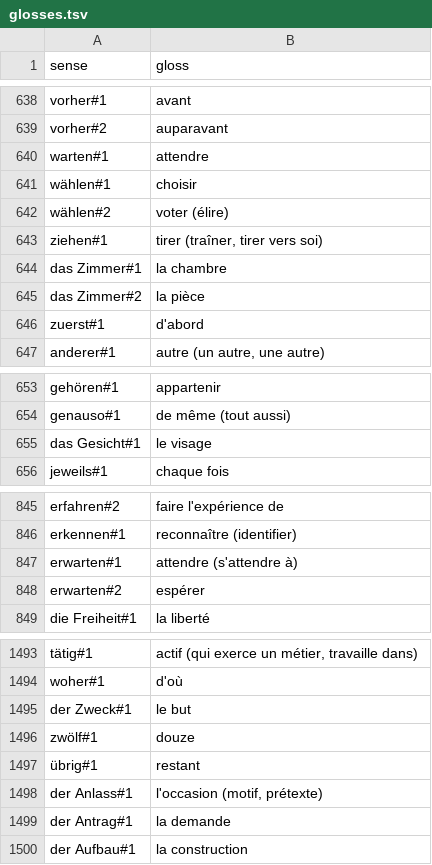
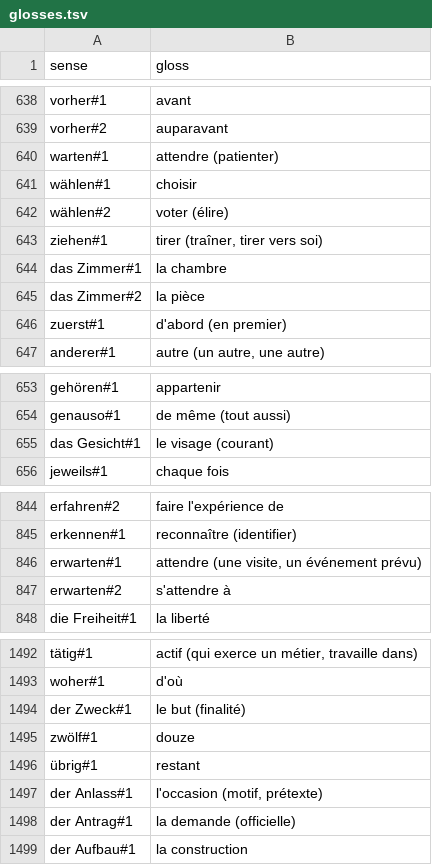
Before and after one commit to memolex-app/wortschatz, a TSV file: data/de-fr/glosses.tsv, drawn as a sheet; only a part is shown, gaps mark what is left out; the diff covers the shown part only.

```diff
--- a/data/de-fr/glosses.tsv
+++ b/data/de-fr/glosses.tsv
@@ -639,3 +639,3 @@ vorher#1	avant
 vorher#2	auparavant
-warten#1	attendre
+warten#1	attendre (patienter)
 wählen#1	choisir
@@ -645,3 +645,3 @@ das Zimmer#1	la chambre
 das Zimmer#2	la pièce
-zuerst#1	d'abord
+zuerst#1	d'abord (en premier)
 anderer#1	autre (un autre, une autre)
@@ -654,3 +654,3 @@ gehören#1	appartenir
 genauso#1	de même (tout aussi)
-das Gesicht#1	le visage
+das Gesicht#1	le visage (courant)
 jeweils#1	chaque fois
@@ -846,4 +845,4 @@ erfahren#2	faire l'expérience de
 erkennen#1	reconnaître (identifier)
-erwarten#1	attendre (s'attendre à)
-erwarten#2	espérer
+erwarten#1	attendre (une visite, un événement prévu)
+erwarten#2	s'attendre à
 die Freiheit#1	la liberté
@@ -1494,3 +1493,3 @@ tätig#1	actif (qui exerce un métier, travaille dans)
 woher#1	d'où
-der Zweck#1	le but
+der Zweck#1	le but (finalité)
 zwölf#1	douze
@@ -1498,3 +1497,3 @@ zwölf#1	douze
 der Anlass#1	l'occasion (motif, prétexte)
-der Antrag#1	la demande
+der Antrag#1	la demande (officielle)
 der Aufbau#1	la construction
```
Also changed, not shown: 5 removed rows and 37 edited cells elsewhere in this file, data/de-fr/examples.tsv, data/de/senses.tsv, 5 other files.
